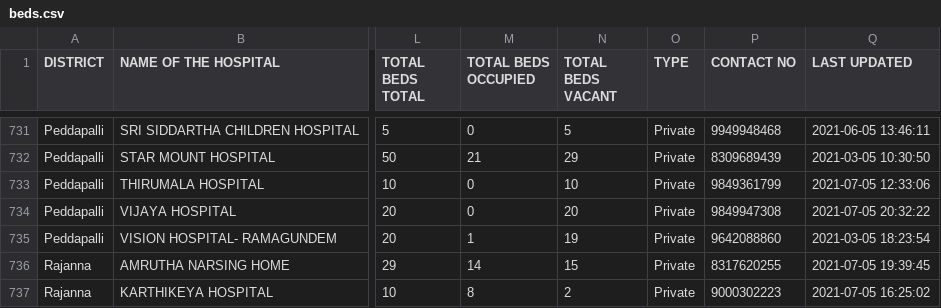
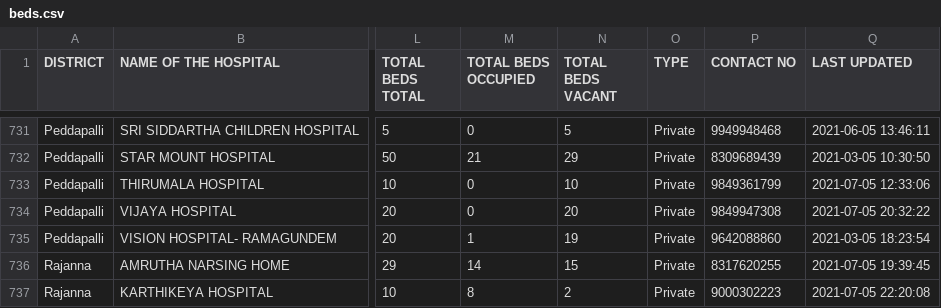
Before and after one commit to covid-telangana/covid-telangana.github.io, a CSV file: data/beds.csv, drawn as a sheet; only a part is shown, gaps mark what is left out; the diff covers the shown part only; the diff names each change by its address in the sheet, - before the commit and + after, or states it on an @@ line.

```diff
--- a/data/beds.csv
+++ b/data/beds.csv
-Q737 (LAST UPDATED): 2021-07-05 16:25:02
+Q737 (LAST UPDATED): 2021-07-05 22:20:08
```
Also changed, not shown: 79 edited cells elsewhere in this file.
